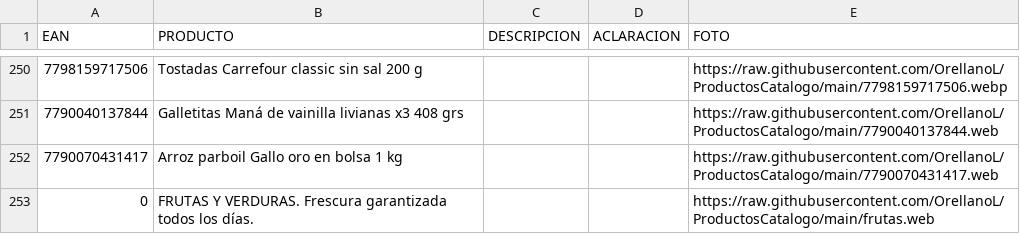
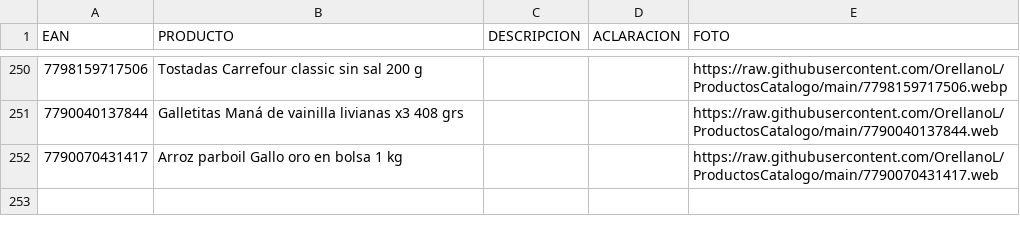
Before and after one commit to OrellanoL/ProductosCatalogo, a CSV file: catalogo.csv, drawn as a sheet; only a part is shown, gaps mark what is left out.

Commit message:
Update catalogo.csv

```diff
--- a/catalogo.csv
+++ b/catalogo.csv
@@ -252,2 +252 @@ EAN,PRODUCTO,DESCRIPCION,ACLARACION,FOTO
 7790070431417,Arroz parboil Gallo oro en bolsa 1 kg,,,https://raw.githubusercontent.com/OrellanoL/ProductosCatalogo/main/7790070431417.web
-0,FRUTAS Y VERDURAS. Frescura garantizada todos los días.,,,https://raw.githubusercontent.com/OrellanoL/ProductosCatalogo/main/frutas.web
```
